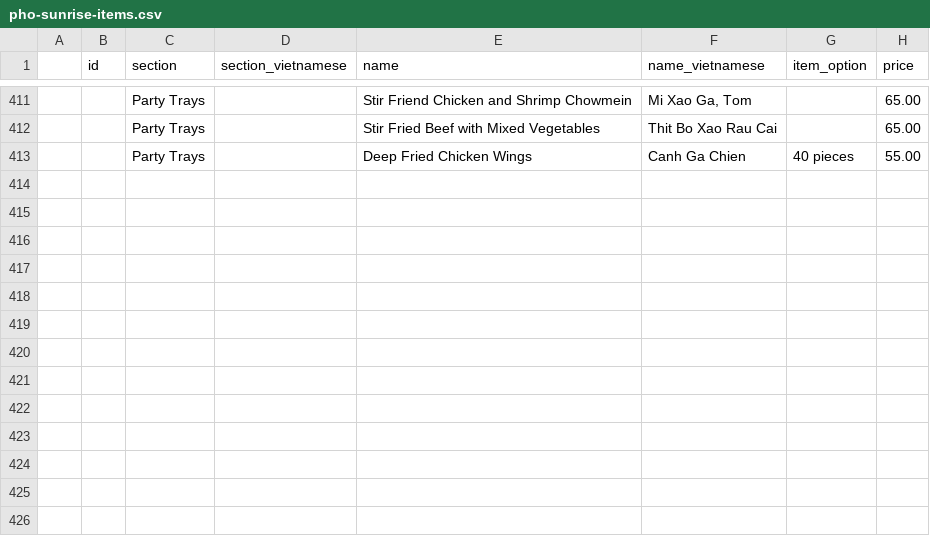
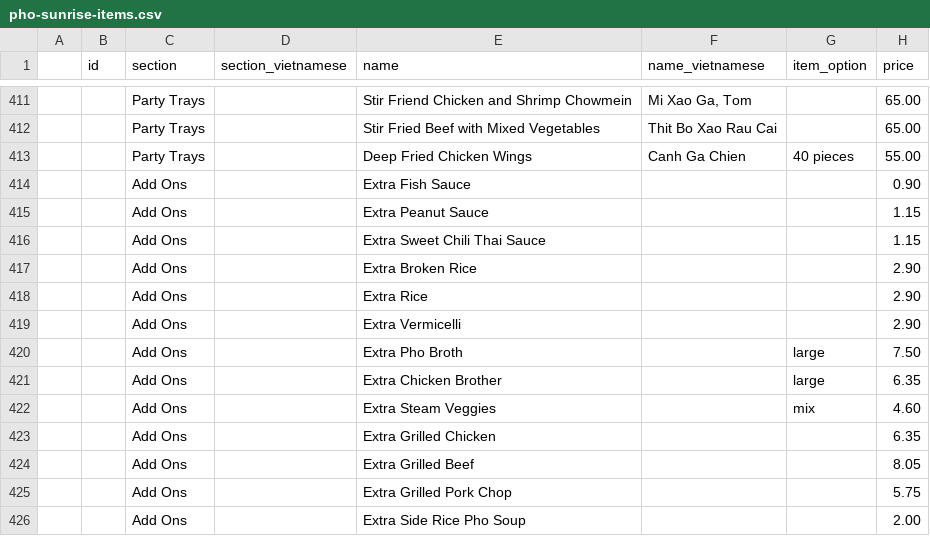
Before and after one commit to droverj/pho-sunrise-api, a CSV file: pho-sunrise-items.csv, drawn as a sheet; only a part is shown, gaps mark what is left out.

```diff
--- a/pho-sunrise-items.csv
+++ b/pho-sunrise-items.csv
@@ -413 +413,14 @@
 ,,Party Trays,,Deep Fried Chicken Wings,Canh Ga Chien,40 pieces,55.00
+,,Add Ons,,Extra Fish Sauce,,,0.90
+,,Add Ons,,Extra Peanut Sauce,,,1.15
+,,Add Ons,,Extra Sweet Chili Thai Sauce,,,1.15
+,,Add Ons,,Extra Broken Rice,,,2.90
+,,Add Ons,,Extra Rice,,,2.90
+,,Add Ons,,Extra Vermicelli,,,2.90
+,,Add Ons,,Extra Pho Broth,,large,7.50
+,,Add Ons,,Extra Chicken Brother,,large,6.35
+,,Add Ons,,Extra Steam Veggies,,mix ,4.60
+,,Add Ons,,Extra Grilled Chicken,,,6.35
+,,Add Ons,,Extra Grilled Beef,,,8.05
+,,Add Ons,,Extra Grilled Pork Chop,,,5.75
+,,Add Ons,,Extra Side Rice Pho Soup,,,2.00
```
Also changed, not shown: 2 other files.
